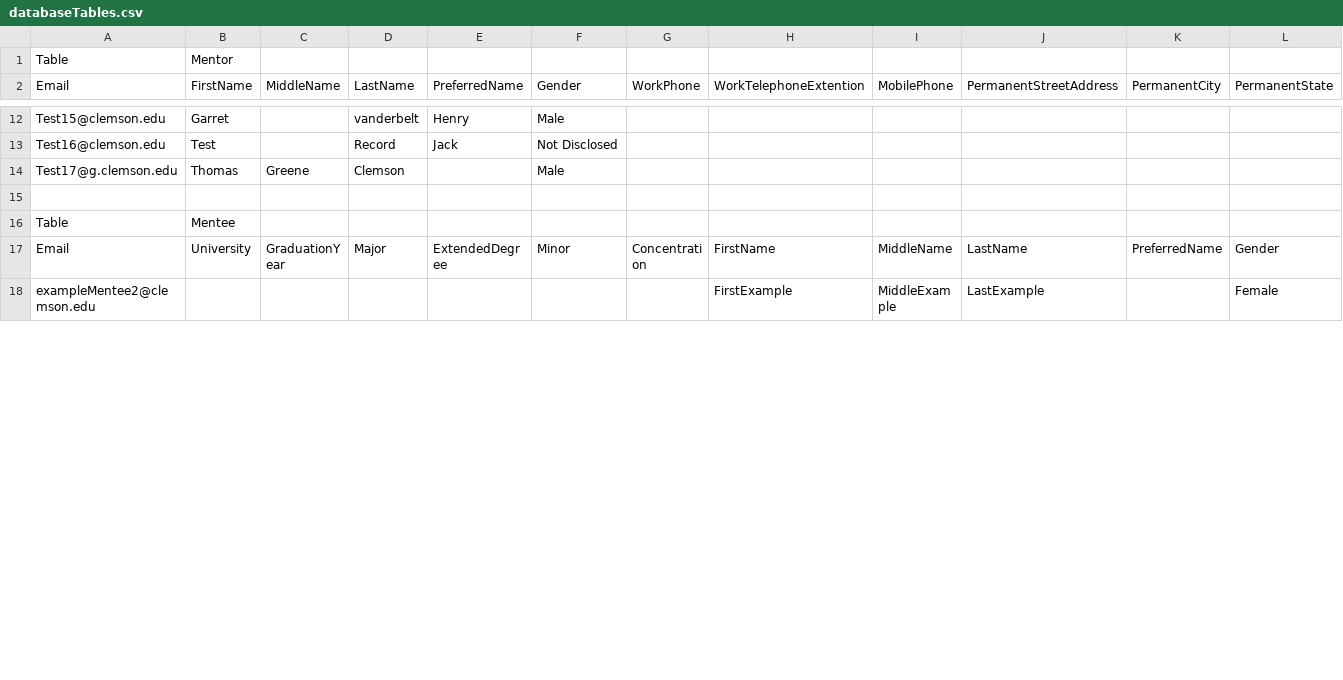
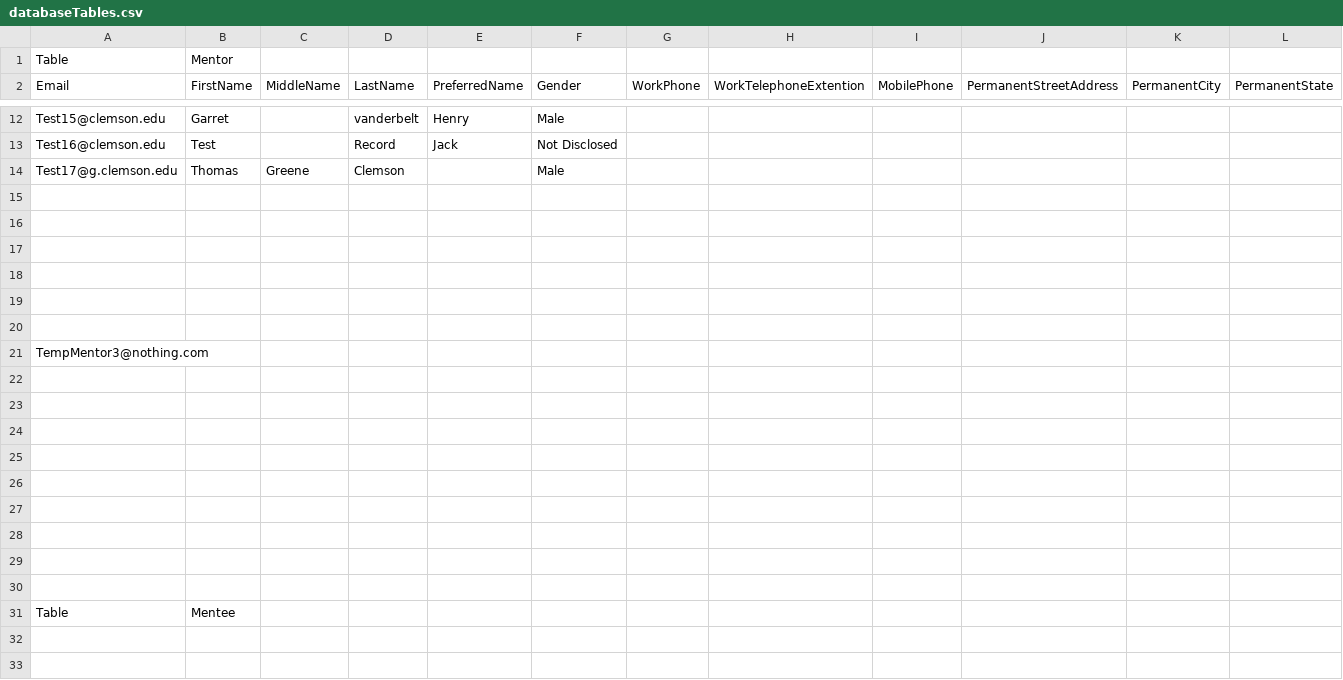
Before and after one commit to ZaneRice/CBBS-Database, a CSV file: Database/ExportDatabase/databaseTables.csv, drawn as a sheet; only a part is shown, gaps mark what is left out; the shorter side is filled out with more unchanged rows; rows hold the shown columns only; the diff covers the shown part only; the diff names each change by its address in the sheet, - before the commit and + after, or states it on an @@ line.

```diff
--- a/Database/ExportDatabase/databaseTables.csv
+++ b/Database/ExportDatabase/databaseTables.csv
+row 16: (empty)
+row 17: (empty)
+row 18: (empty)
+row 19: (empty)
+row 20: (empty)
+row 21: TempMentor3@nothing.com
+row 22: (empty)
+row 23: (empty)
+row 24: (empty)
+row 25: (empty)
+row 26: (empty)
+row 27: (empty)
+row 28: (empty)
+row 29: (empty)
+row 30: (empty)
+row 32: (empty)
+row 33: (empty)
```
Also changed, not shown: 13 added rows and 1 edited cell elsewhere in this file, 2 other files.
